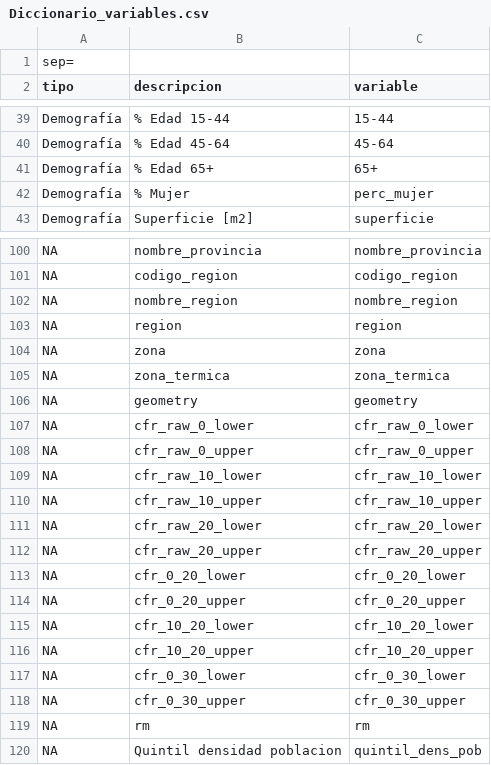
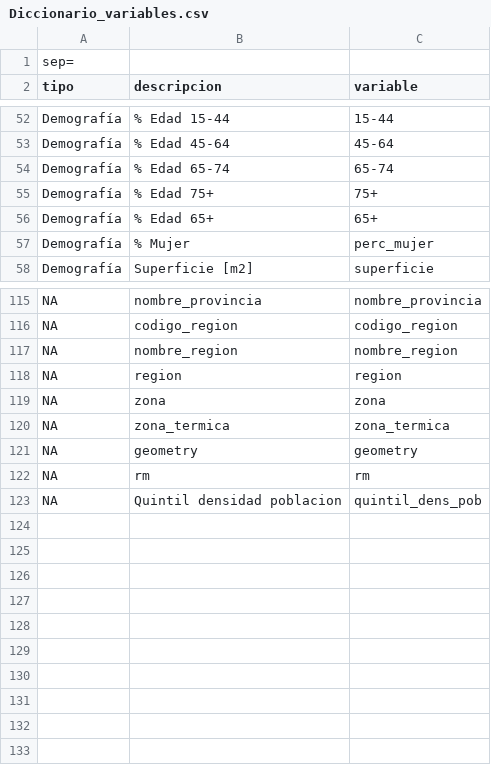
Before and after one commit to pmbusch/Analisis-COVID-MP2.5, a CSV file: Data/Data_Modelo/Diccionario_variables.csv, drawn as a sheet; only a part is shown, gaps mark what is left out; the diff covers the shown part only.

```diff
--- a/Data/Data_Modelo/Diccionario_variables.csv
+++ b/Data/Data_Modelo/Diccionario_variables.csv
@@ -40,2 +53,4 @@ sep=;
 "Demografía";"% Edad 45-64";"45-64"
+"Demografía";"% Edad 65-74";"65-74"
+"Demografía";"% Edad 75+";"75+"
 "Demografía";"% Edad 65+";"65+"
@@ -106,14 +121,2 @@ NA;"zona_termica";"zona_termica"
 NA;"geometry";"geometry"
-NA;"cfr_raw_0_lower";"cfr_raw_0_lower"
-NA;"cfr_raw_0_upper";"cfr_raw_0_upper"
-NA;"cfr_raw_10_lower";"cfr_raw_10_lower"
-NA;"cfr_raw_10_upper";"cfr_raw_10_upper"
-NA;"cfr_raw_20_lower";"cfr_raw_20_lower"
-NA;"cfr_raw_20_upper";"cfr_raw_20_upper"
-NA;"cfr_0_20_lower";"cfr_0_20_lower"
-NA;"cfr_0_20_upper";"cfr_0_20_upper"
-NA;"cfr_10_20_lower";"cfr_10_20_lower"
-NA;"cfr_10_20_upper";"cfr_10_20_upper"
-NA;"cfr_0_30_lower";"cfr_0_30_lower"
-NA;"cfr_0_30_upper";"cfr_0_30_upper"
 NA;"rm";"rm"
```
Also changed, not shown: 13 added rows elsewhere in this file, 5 other files.
